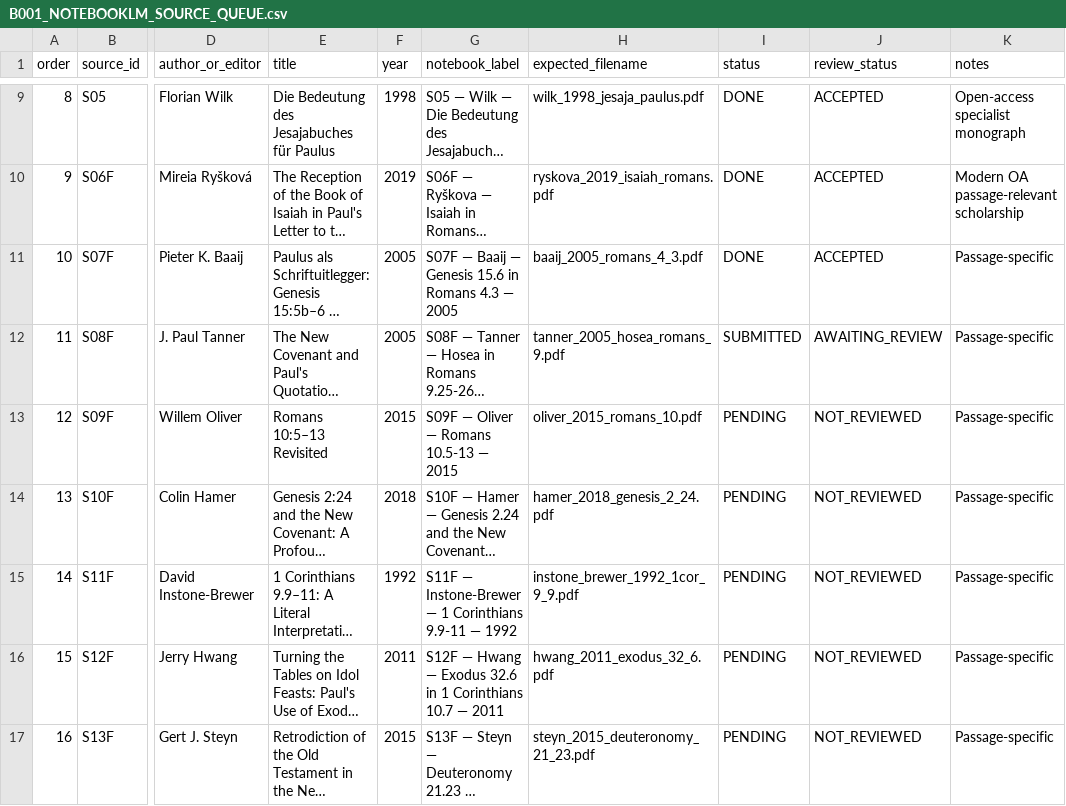
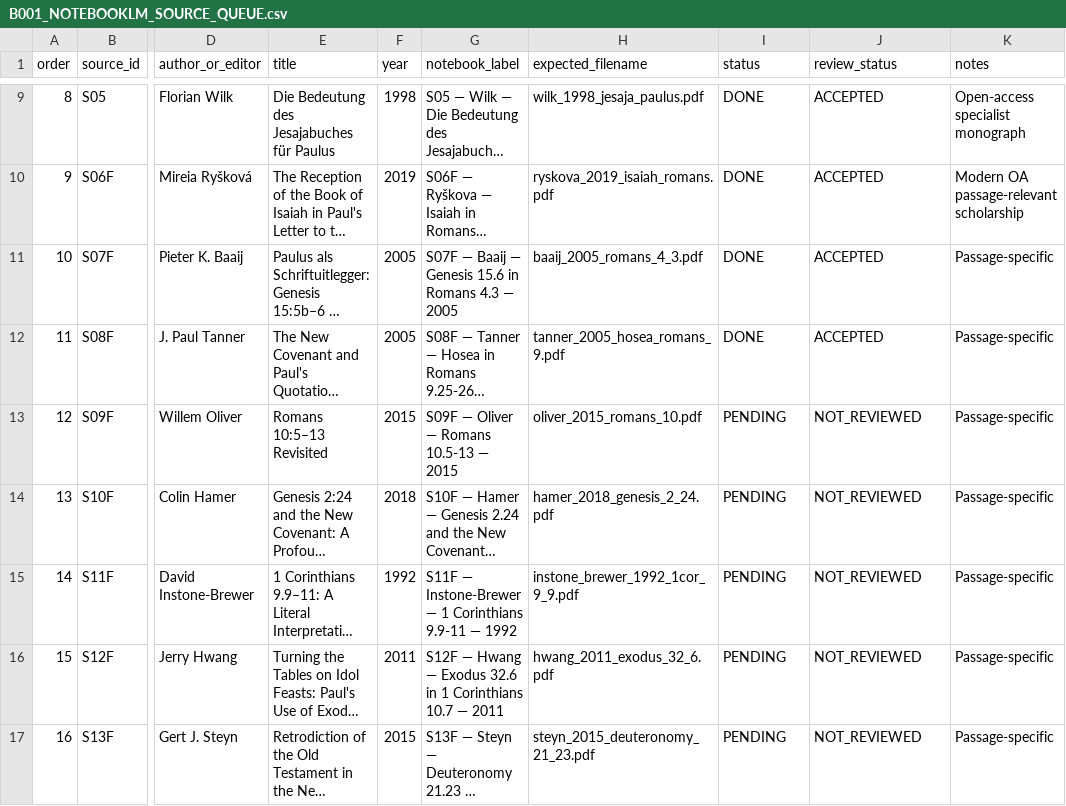
Before and after one commit to aguacatero/septuagint-diaspora-book, a CSV file: research-queue/B001_NOTEBOOKLM_SOURCE_QUEUE.csv, drawn as a sheet; only a part is shown, gaps mark what is left out; long unchanged cells end in …; the diff names each change by its address in the sheet, - before the commit and + after, or states it on an @@ line.

Commit message:
feat(B001): promote S08F to cumulative SDP-01 Paul and advance queue to S09F

```diff
--- a/research-queue/B001_NOTEBOOKLM_SOURCE_QUEUE.csv
+++ b/research-queue/B001_NOTEBOOKLM_SOURCE_QUEUE.csv
-I12 (status): SUBMITTED
+I12 (status): DONE
-J12 (review_status): AWAITING_REVIEW
+J12 (review_status): ACCEPTED
```
Also changed, not shown: 6 other files.
